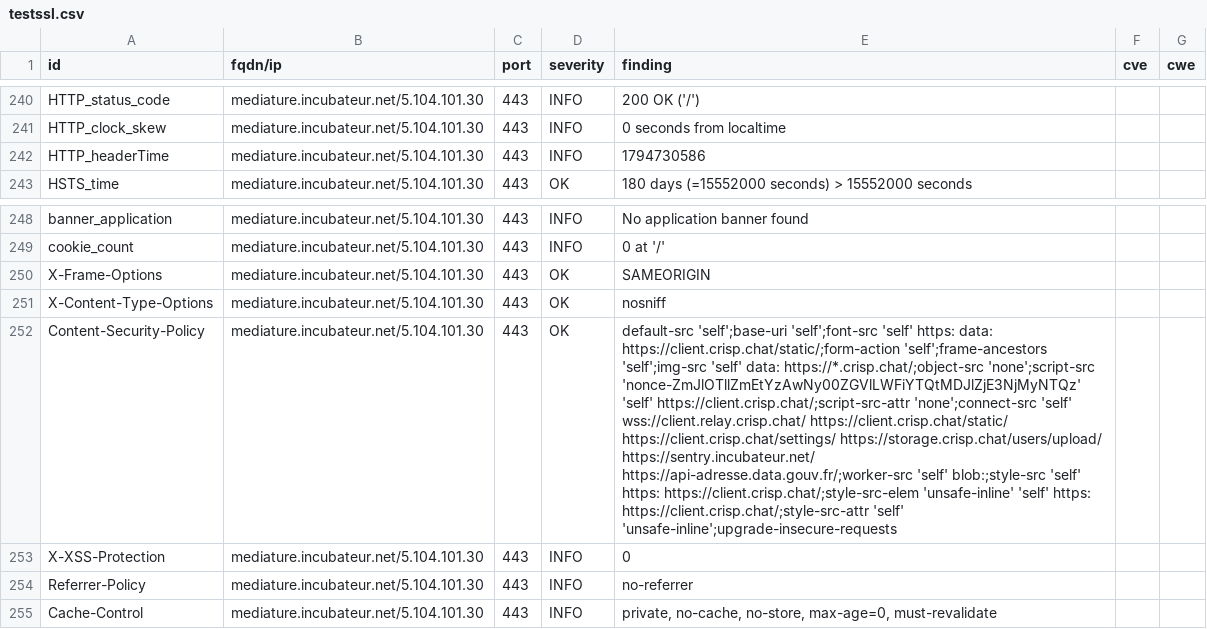
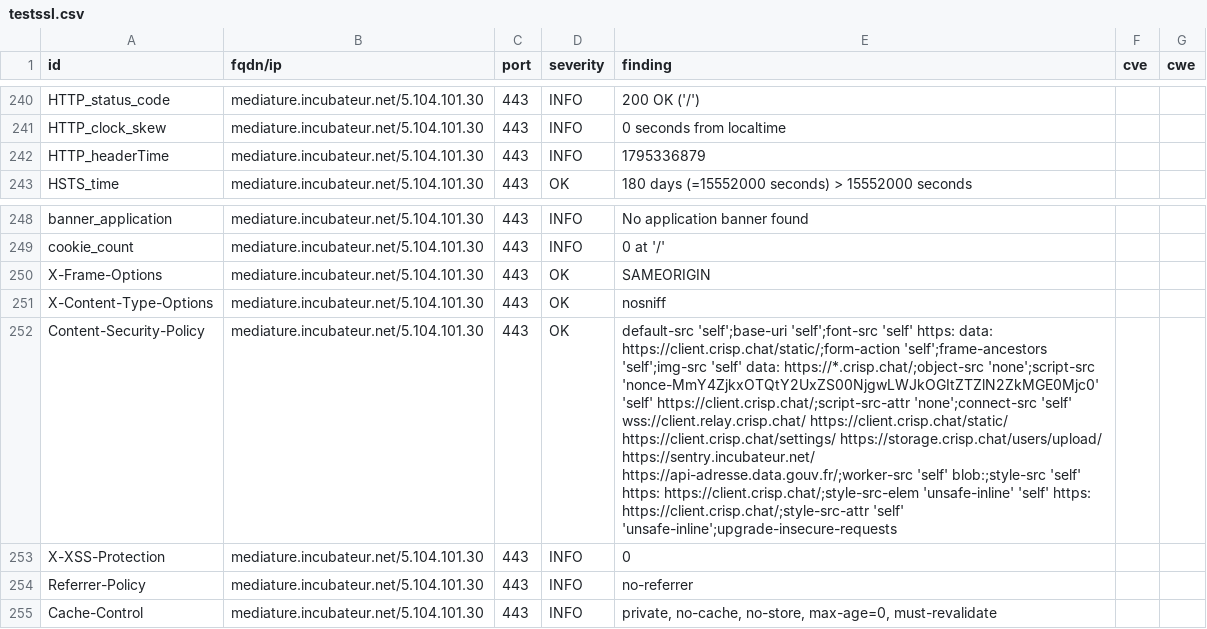
Before and after one commit to betagouv/dashlord, a CSV file: results/aHR0cHM6Ly9tZWRpYXR1cmUuaW5jdWJhdGV1ci5uZXQ=/testssl.csv, drawn as a sheet; only a part is shown, gaps mark what is left out; the diff covers the shown part only; the diff names each change by its address in the sheet, - before the commit and + after, or states it on an @@ line.

Commit message:
update: https://mediature.incubateur.net

```diff
--- a/results/aHR0cHM6Ly9tZWRpYXR1cmUuaW5jdWJhdGV1ci5uZXQ=/testssl.csv
+++ b/results/aHR0cHM6Ly9tZWRpYXR1cmUuaW5jdWJhdGV1ci5uZXQ=/testssl.csv
-E242 (finding): 1794730586
+E242 (finding): 1795336879
-E252 (finding): …https://*.crisp.chat/;object-src 'none';script-src 'nonce-ZmJlOTllZmEtYzAwNy00ZGVlLWFiYTQtMDJlZjE3NjMyNTQz' 'self' https://client.crisp.chat/;script-src-attr…
+E252 (finding): …https://*.crisp.chat/;object-src 'none';script-src 'nonce-MmY4ZjkxOTQtY2UxZS00NjgwLWJkOGItZTZlN2ZkMGE0Mjc0' 'self' https://client.crisp.chat/;script-src-attr…
```
Also changed, not shown: 5 edited cells elsewhere in this file, 6 other files.
